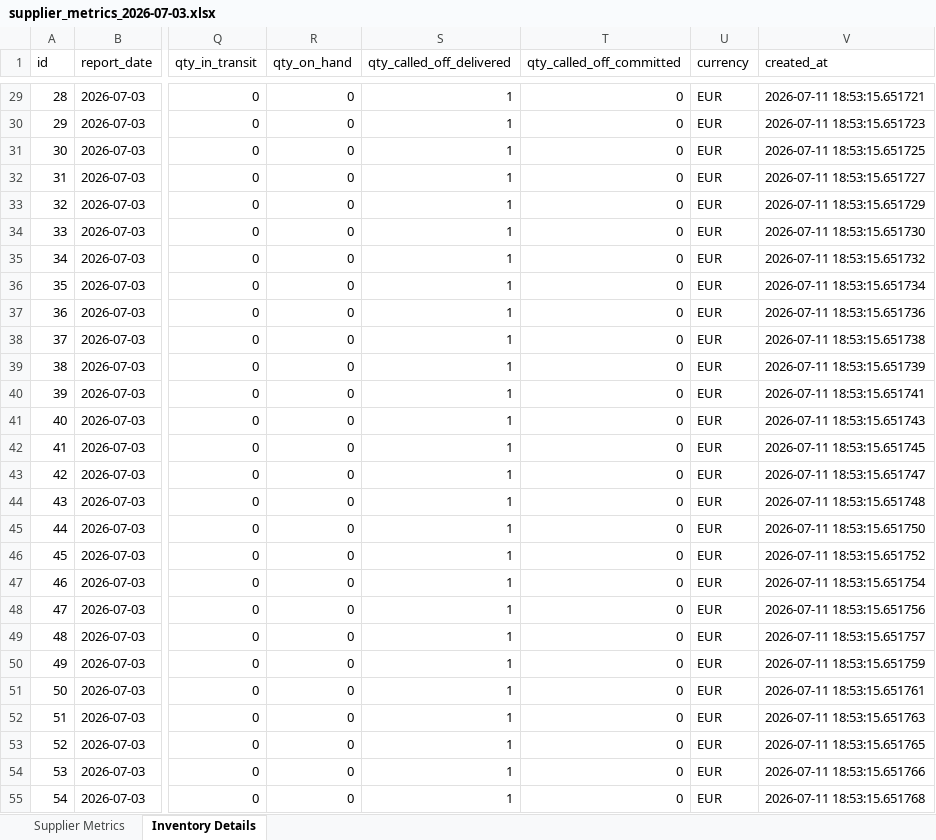
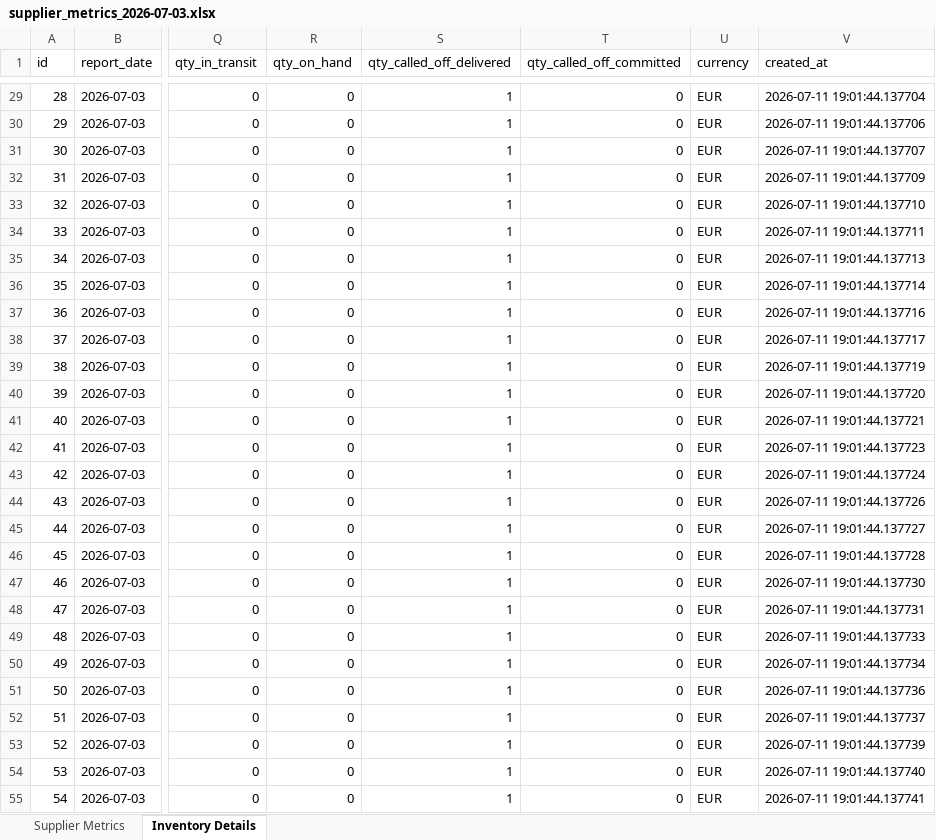
Before and after one commit to chriscauley-cell1022/inventory_portal, an Excel workbook: databases/supplier_metrics_2026-07-03.xlsx, sheet Inventory Details, drawn as a sheet; only a part is shown, gaps mark what is left out; values as stored, in another font and other column widths than the file's, no borders; the diff covers the shown part only; the diff names each change by its address in the sheet, - before the commit and + after, or states it on an @@ line.

```diff
--- a/databases/supplier_metrics_2026-07-03.xlsx (sheet Inventory Details)
+++ b/databases/supplier_metrics_2026-07-03.xlsx (sheet Inventory Details)
-V29 (created_at): 2026-07-11 18:53:15.651721
+V29 (created_at): 2026-07-11 19:01:44.137704
-V30 (created_at): 2026-07-11 18:53:15.651723
+V30 (created_at): 2026-07-11 19:01:44.137706
-V31 (created_at): 2026-07-11 18:53:15.651725
+V31 (created_at): 2026-07-11 19:01:44.137707
-V32 (created_at): 2026-07-11 18:53:15.651727
+V32 (created_at): 2026-07-11 19:01:44.137709
-V33 (created_at): 2026-07-11 18:53:15.651729
+V33 (created_at): 2026-07-11 19:01:44.137710
-V34 (created_at): 2026-07-11 18:53:15.651730
+V34 (created_at): 2026-07-11 19:01:44.137711
-V35 (created_at): 2026-07-11 18:53:15.651732
+V35 (created_at): 2026-07-11 19:01:44.137713
-V36 (created_at): 2026-07-11 18:53:15.651734
+V36 (created_at): 2026-07-11 19:01:44.137714
-V37 (created_at): 2026-07-11 18:53:15.651736
+V37 (created_at): 2026-07-11 19:01:44.137716
-V38 (created_at): 2026-07-11 18:53:15.651738
+V38 (created_at): 2026-07-11 19:01:44.137717
-V39 (created_at): 2026-07-11 18:53:15.651739
+V39 (created_at): 2026-07-11 19:01:44.137719
-V40 (created_at): 2026-07-11 18:53:15.651741
+V40 (created_at): 2026-07-11 19:01:44.137720
-V41 (created_at): 2026-07-11 18:53:15.651743
+V41 (created_at): 2026-07-11 19:01:44.137721
-V42 (created_at): 2026-07-11 18:53:15.651745
+V42 (created_at): 2026-07-11 19:01:44.137723
-V43 (created_at): 2026-07-11 18:53:15.651747
+V43 (created_at): 2026-07-11 19:01:44.137724
-V44 (created_at): 2026-07-11 18:53:15.651748
+V44 (created_at): 2026-07-11 19:01:44.137726
-V45 (created_at): 2026-07-11 18:53:15.651750
+V45 (created_at): 2026-07-11 19:01:44.137727
-V46 (created_at): 2026-07-11 18:53:15.651752
+V46 (created_at): 2026-07-11 19:01:44.137728
-V47 (created_at): 2026-07-11 18:53:15.651754
+V47 (created_at): 2026-07-11 19:01:44.137730
-V48 (created_at): 2026-07-11 18:53:15.651756
+V48 (created_at): 2026-07-11 19:01:44.137731
-V49 (created_at): 2026-07-11 18:53:15.651757
+V49 (created_at): 2026-07-11 19:01:44.137733
-V50 (created_at): 2026-07-11 18:53:15.651759
+V50 (created_at): 2026-07-11 19:01:44.137734
-V51 (created_at): 2026-07-11 18:53:15.651761
+V51 (created_at): 2026-07-11 19:01:44.137736
-V52 (created_at): 2026-07-11 18:53:15.651763
+V52 (created_at): 2026-07-11 19:01:44.137737
-V53 (created_at): 2026-07-11 18:53:15.651765
+V53 (created_at): 2026-07-11 19:01:44.137739
-V54 (created_at): 2026-07-11 18:53:15.651766
+V54 (created_at): 2026-07-11 19:01:44.137740
-V55 (created_at): 2026-07-11 18:53:15.651768
+V55 (created_at): 2026-07-11 19:01:44.137741
```
Also changed, not shown: 1881 edited cells elsewhere in this sheet, sheet Supplier Metrics, 3 other files.
